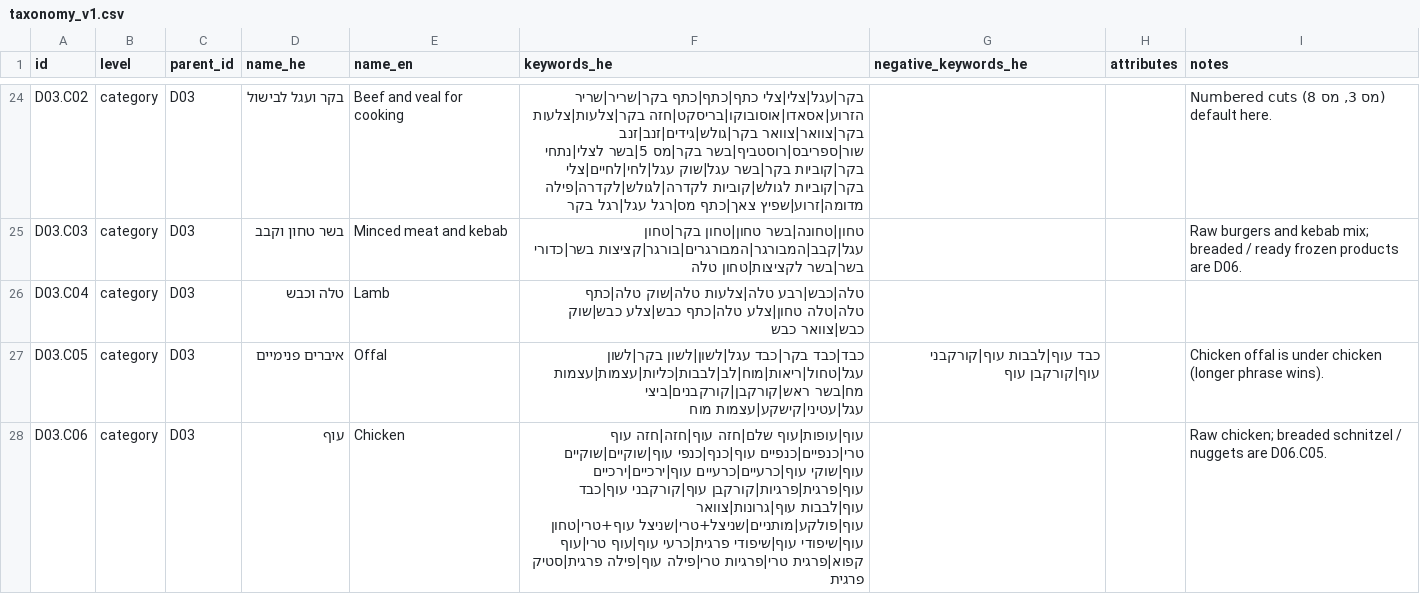
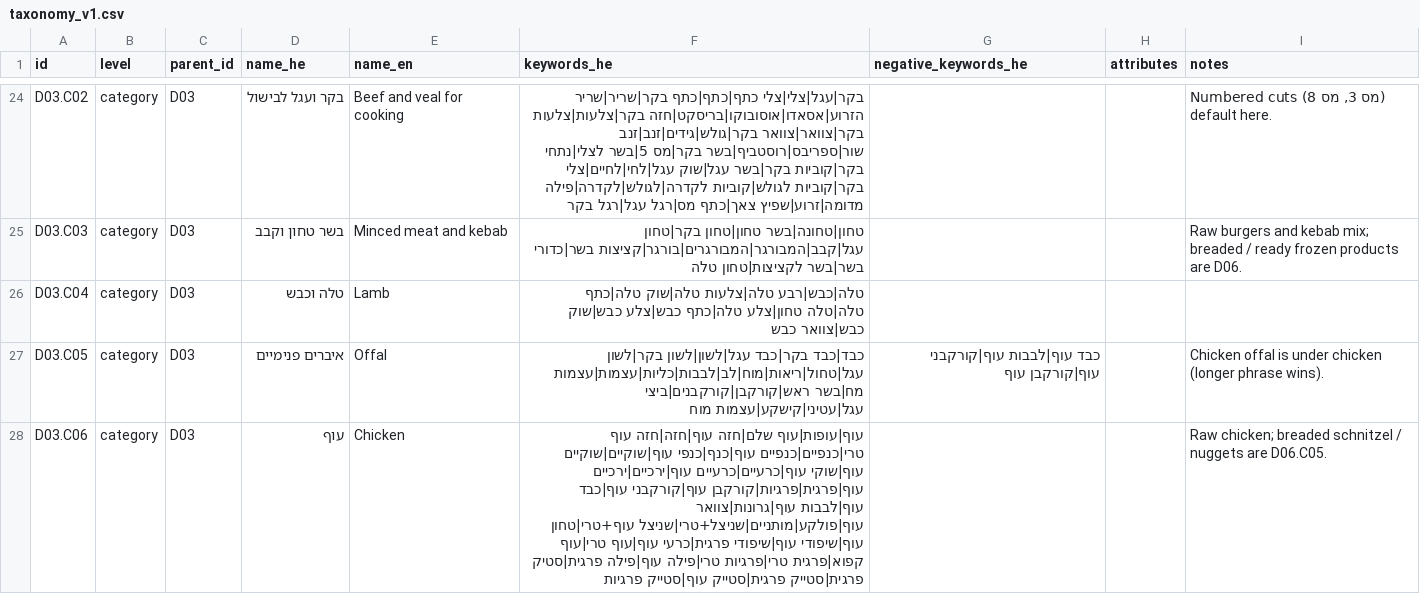
Before and after one commit to Eltzur/scrp, a CSV file: docs/catalog/taxonomy_v1.csv, drawn as a sheet; only a part is shown, gaps mark what is left out; the diff covers the shown part only.

```diff
--- a/docs/catalog/taxonomy_v1.csv
+++ b/docs/catalog/taxonomy_v1.csv
@@ -27,2 +27,2 @@ D03.C04,category,D03,טלה וכבש,Lamb,טלה|כבש|רבע טלה|צלעות
 D03.C05,category,D03,איברים פנימיים,Offal,כבד|כבד בקר|כבד עגל|לשון|לשון בקר|לשון עגל|טחול|ריאות|מוח|לב|לבבות|כליות|עצמות|עצמות מח|בשר ראש|קורקבן|קורקבנים|ביצי עגל|עטיני|קישקע|עצמות מוח,כבד עוף|לבבות עוף|קורקבני עוף|קורקבן עוף,,Chicken offal is under chicken (longer phrase wins).
-D03.C06,category,D03,עוף,Chicken,עוף|עופות|עוף שלם|חזה עוף|חזה|חזה עוף טרי|כנפיים|כנפיים עוף|כנף|כנפי עוף|שוקיים|שוקיים עוף|שוקי עוף|כרעיים|כרעיים עוף|ירכיים|ירכיים עוף|פרגית|פרגיות|קורקבן עוף|קורקבני עוף|כבד עוף|לבבות עוף|גרונות|צוואר עוף|פולקע|מותניים|שניצל+טרי|שניצל עוף+טרי|טחון עוף|שיפודי עוף|שיפודי פרגית|כרעי עוף|עוף טרי|עוף קפוא|פרגית טרי|פרגיות טרי|פילה עוף|פילה פרגית|סטיק פרגית,,,Raw chicken; breaded schnitzel / nuggets are D06.C05.
+D03.C06,category,D03,עוף,Chicken,עוף|עופות|עוף שלם|חזה עוף|חזה|חזה עוף טרי|כנפיים|כנפיים עוף|כנף|כנפי עוף|שוקיים|שוקיים עוף|שוקי עוף|כרעיים|כרעיים עוף|ירכיים|ירכיים עוף|פרגית|פרגיות|קורקבן עוף|קורקבני עוף|כבד עוף|לבבות עוף|גרונות|צוואר עוף|פולקע|מותניים|שניצל+טרי|שניצל עוף+טרי|טחון עוף|שיפודי עוף|שיפודי פרגית|כרעי עוף|עוף טרי|עוף קפוא|פרגית טרי|פרגיות טרי|פילה עוף|פילה פרגית|סטיק פרגית|סטייק פרגית|סטייק עוף|סטייק פרגיות,,,Raw chicken; breaded schnitzel / nuggets are D06.C05.
```
Also changed, not shown: 2 edited cells elsewhere in this file, 5 other files.
